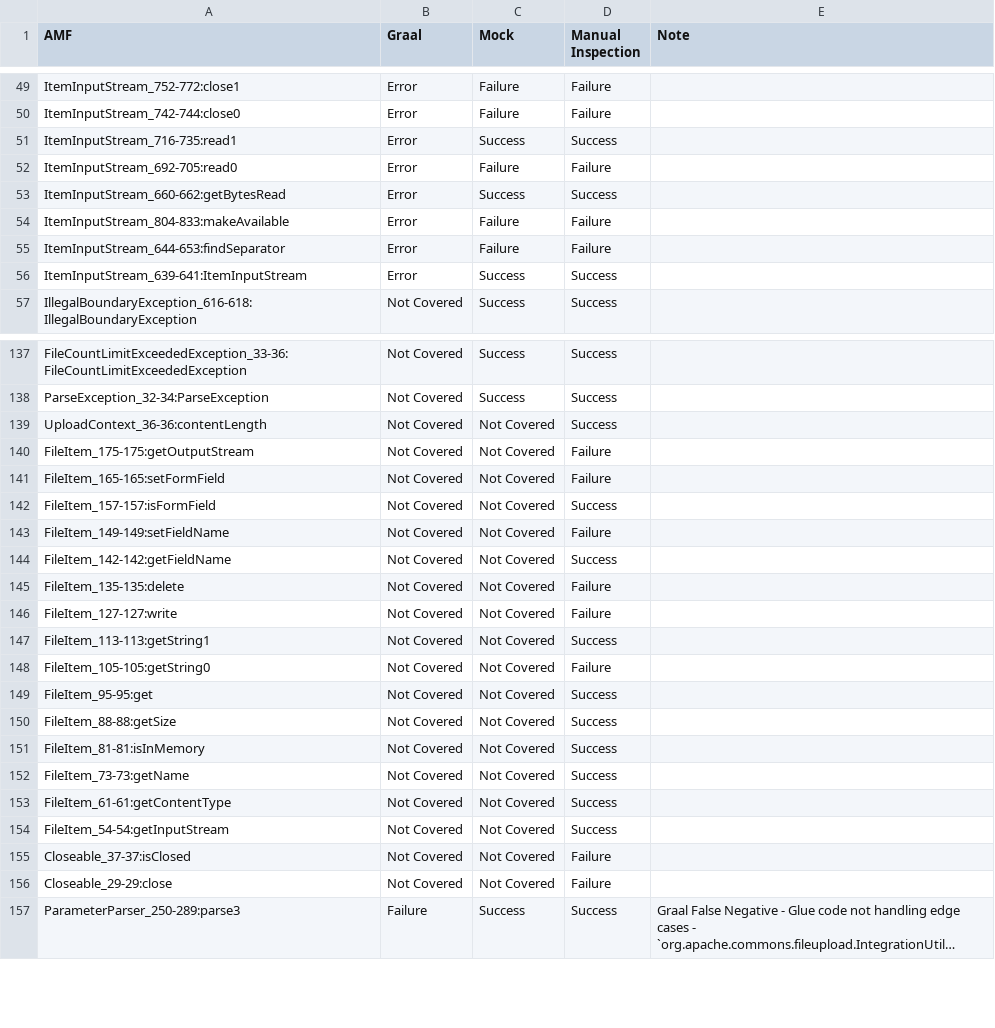
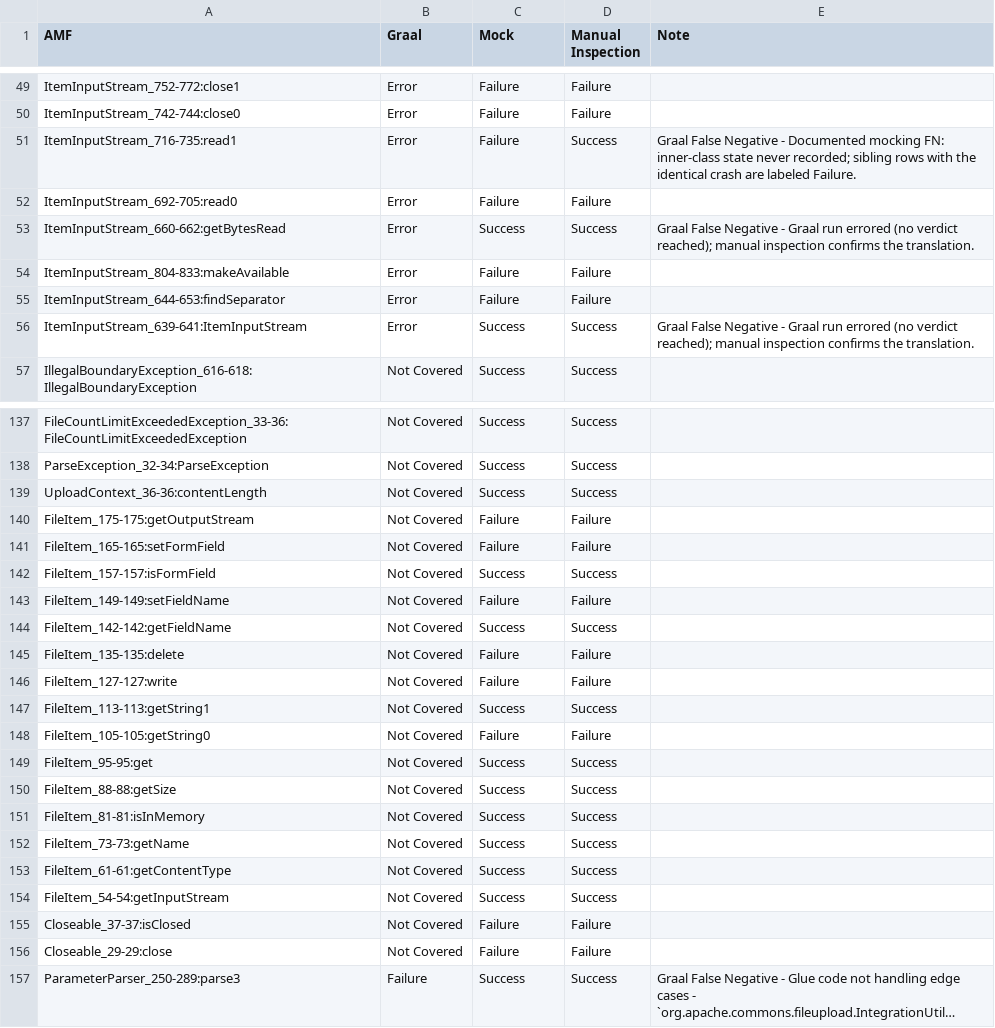
Before and after one commit to mockingbird-artifacts/MockingBird, a TSV file: data/manual_inspection/commons-fileupload-manual-inspection.tsv, drawn as a sheet; only a part is shown, gaps mark what is left out; long unchanged cells end in …; the diff covers the shown part only; the diff names each change by its address in the sheet, - before the commit and + after, or states it on an @@ line.

```diff
--- a/data/manual_inspection/commons-fileupload-manual-inspection.tsv
+++ b/data/manual_inspection/commons-fileupload-manual-inspection.tsv
-C51 (Mock): Success
+C51 (Mock): Failure
-E51 (Note): (empty)
+E51 (Note): Graal False Negative - Documented mocking FN: inner-class state never recorded; sibling rows with the identical crash are labeled Failure.
-E53 (Note): (empty)
+E53 (Note): Graal False Negative - Graal run errored (no verdict reached); manual inspection confirms the translation.
-E56 (Note): (empty)
+E56 (Note): Graal False Negative - Graal run errored (no verdict reached); manual inspection confirms the translation.
-C139 (Mock): Not Covered
+C139 (Mock): Success
-C140:C141 (Mock): Not Covered
+C140:C141 (Mock): Failure
-C142 (Mock): Not Covered
+C142 (Mock): Success
-C143 (Mock): Not Covered
+C143 (Mock): Failure
-C144 (Mock): Not Covered
+C144 (Mock): Success
-C145:C146 (Mock): Not Covered
+C145:C146 (Mock): Failure
-C147 (Mock): Not Covered
+C147 (Mock): Success
-C148 (Mock): Not Covered
+C148 (Mock): Failure
-C149:C154 (Mock): Not Covered
+C149:C154 (Mock): Success
-C155:C156 (Mock): Not Covered
+C155:C156 (Mock): Failure
```
Also changed, not shown: 43 edited cells elsewhere in this file, data/manual_inspection/commons-cli-manual-inspection.tsv, data/manual_inspection/commons-csv-manual-inspection.tsv, 7 other files.
